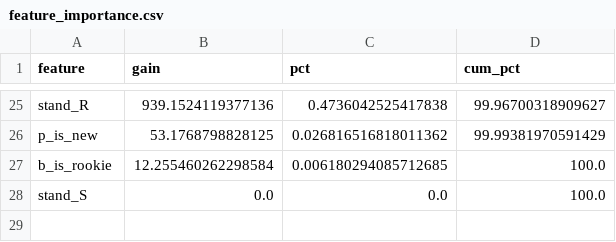
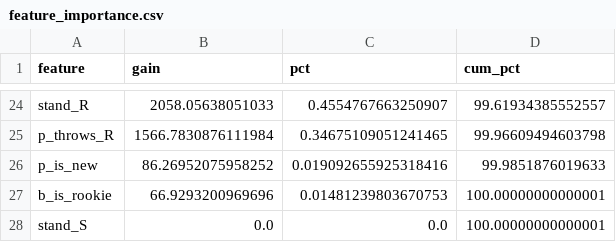
Before and after one commit to BassedWarrior/TEC-Final-Assessment, a CSV file: MODELO/models/feature_importance.csv, drawn as a sheet; only a part is shown, gaps mark what is left out; addresses are those after the commit; the diff covers the shown part only; the diff names each change by its address in the sheet, - before the commit and + after, or states it on an @@ line.

Commit message:
[Chore] Model Improvement

```diff
--- a/MODELO/models/feature_importance.csv
+++ b/MODELO/models/feature_importance.csv
-B24 (gain): 939.1524119377136
+B24 (gain): 2058.05638051033
-C24 (pct): 0.4736042525417838
+C24 (pct): 0.4554767663250907
-D24 (cum_pct): 99.96700318909627
+D24 (cum_pct): 99.61934385552557
+row 25: p_throws_R | 1566.7830876111984 | 0.34675109051241465 | 99.96609494603798
-B26 (gain): 53.1768798828125
+B26 (gain): 86.26952075958252
-C26 (pct): 0.026816516818011362
+C26 (pct): 0.019092655925318416
-D26 (cum_pct): 99.99381970591429
+D26 (cum_pct): 99.9851876019633
-B27 (gain): 12.255460262298584
+B27 (gain): 66.9293200969696
-C27 (pct): 0.006180294085712685
+C27 (pct): 0.01481239803670753
-D27:D28 (cum_pct): 100.0
+D27:D28 (cum_pct): 100.00000000000001
```
Also changed, not shown: 6 added rows, 7 removed rows and 48 edited cells elsewhere in this file, 20 other files.
